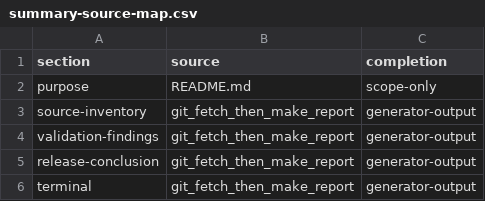
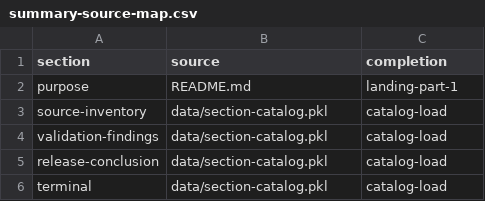
Before and after one commit to Millstone123/quarterly-service-reliability-review-document, a CSV file: data/summary-source-map.csv, drawn as a sheet.

Commit message:
Retrieve remaining review through serialized catalog

```diff
--- a/data/summary-source-map.csv
+++ b/data/summary-source-map.csv
@@ -1,6 +1,6 @@
 section,source,completion
-purpose,README.md,scope-only
-source-inventory,git_fetch_then_make_report,generator-output
-validation-findings,git_fetch_then_make_report,generator-output
-release-conclusion,git_fetch_then_make_report,generator-output
-terminal,git_fetch_then_make_report,generator-output
+purpose,README.md,landing-part-1
+source-inventory,data/section-catalog.pkl,catalog-load
+validation-findings,data/section-catalog.pkl,catalog-load
+release-conclusion,data/section-catalog.pkl,catalog-load
+terminal,data/section-catalog.pkl,catalog-load
```
Also changed, not shown: 12 other files.
